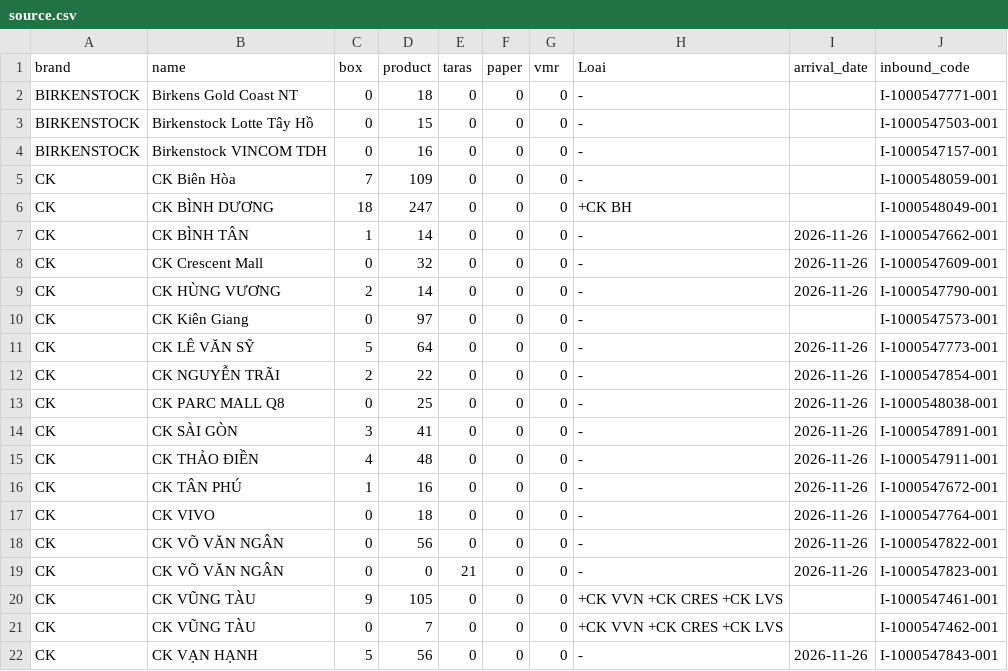
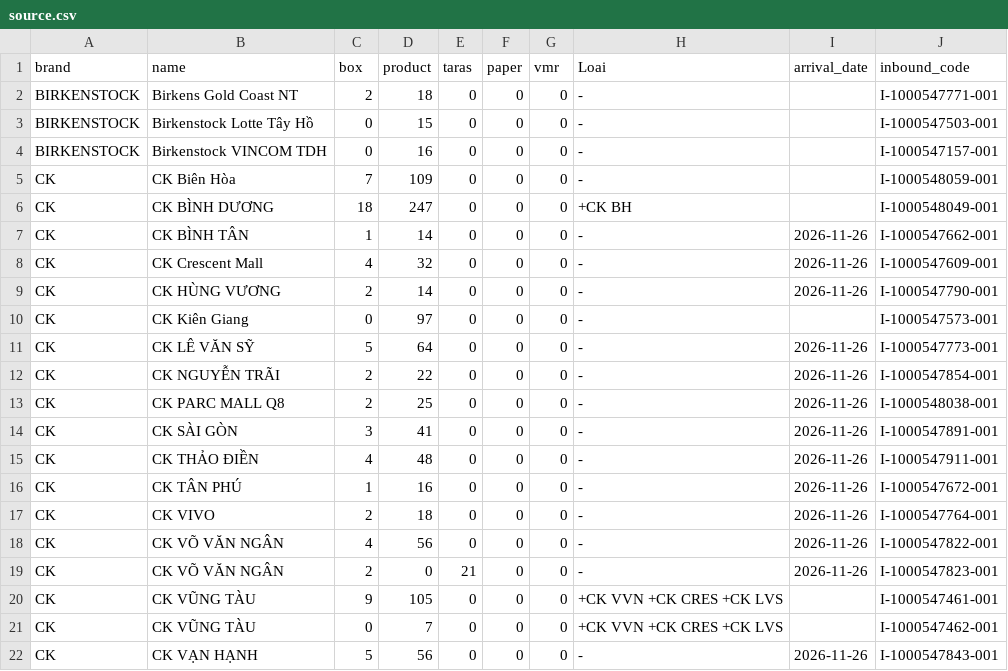
Before and after one commit to thuanmaison113-boop/newinbound, a CSV file: source.csv, drawn as a sheet; only a part is shown.

Commit message:
Update data 2026-11-26 14:17

```diff
--- a/source.csv
+++ b/source.csv
@@ -1,3 +1,3 @@
 brand,name,box,product,taras,paper,vmr,Loai,arrival_date,inbound_code
-BIRKENSTOCK,Birkens Gold Coast NT,0,18,0,0,0,-,,I-1000547771-001
+BIRKENSTOCK,Birkens Gold Coast NT,2,18,0,0,0,-,,I-1000547771-001
 BIRKENSTOCK,Birkenstock Lotte Tây Hồ,0,15,0,0,0,-,,I-1000547503-001
@@ -7,3 +7,3 @@ CK,CK BÌNH DƯƠNG,18,247,0,0,0,+CK BH,,I-1000548049-001
 CK,CK BÌNH TÂN,1,14,0,0,0,-,2026-11-26,I-1000547662-001
-CK,CK Crescent Mall,0,32,0,0,0,-,2026-11-26,I-1000547609-001
+CK,CK Crescent Mall,4,32,0,0,0,-,2026-11-26,I-1000547609-001
 CK,CK HÙNG VƯƠNG,2,14,0,0,0,-,2026-11-26,I-1000547790-001
@@ -12,3 +12,3 @@ CK,CK LÊ VĂN SỸ,5,64,0,0,0,-,2026-11-26,I-1000547773-001
 CK,CK NGUYỄN TRÃI,2,22,0,0,0,-,2026-11-26,I-1000547854-001
-CK,CK PARC MALL Q8,0,25,0,0,0,-,2026-11-26,I-1000548038-001
+CK,CK PARC MALL Q8,2,25,0,0,0,-,2026-11-26,I-1000548038-001
 CK,CK SÀI GÒN,3,41,0,0,0,-,2026-11-26,I-1000547891-001
@@ -16,5 +16,5 @@ CK,CK THẢO ĐIỀN,4,48,0,0,0,-,2026-11-26,I-1000547911-001
 CK,CK TÂN PHÚ,1,16,0,0,0,-,2026-11-26,I-1000547672-001
-CK,CK VIVO,0,18,0,0,0,-,2026-11-26,I-1000547764-001
-CK,CK VÕ VĂN NGÂN,0,56,0,0,0,-,2026-11-26,I-1000547822-001
-CK,CK VÕ VĂN NGÂN,0,0,21,0,0,-,2026-11-26,I-1000547823-001
+CK,CK VIVO,2,18,0,0,0,-,2026-11-26,I-1000547764-001
+CK,CK VÕ VĂN NGÂN,4,56,0,0,0,-,2026-11-26,I-1000547822-001
+CK,CK VÕ VĂN NGÂN,2,0,21,0,0,-,2026-11-26,I-1000547823-001
 CK,CK VŨNG TÀU,9,105,0,0,0,+CK VVN +CK CRES +CK LVS,,I-1000547461-001
```
